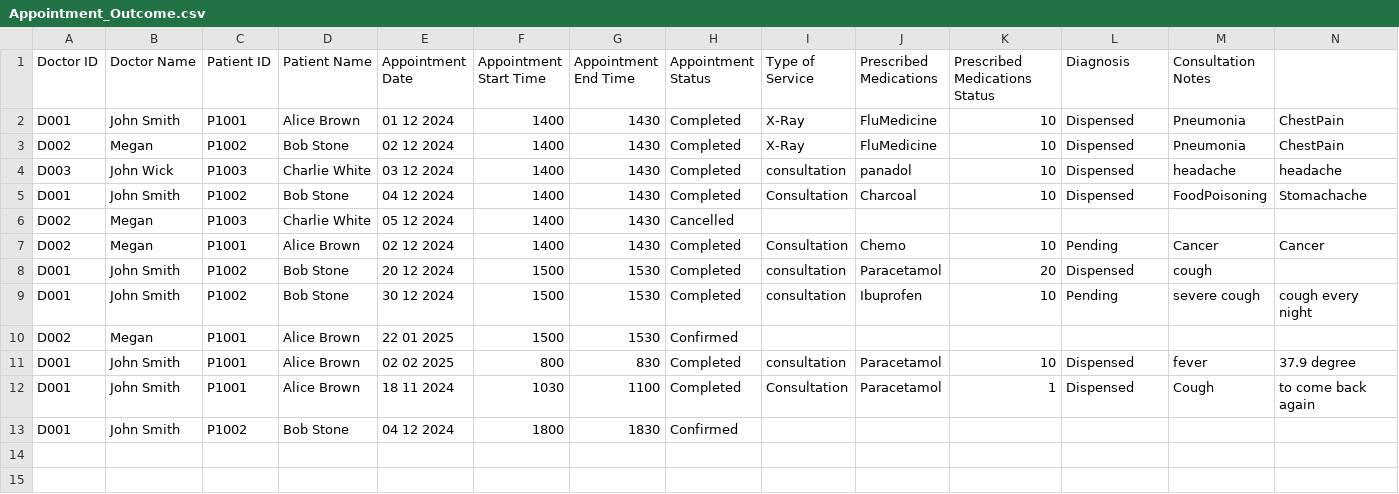
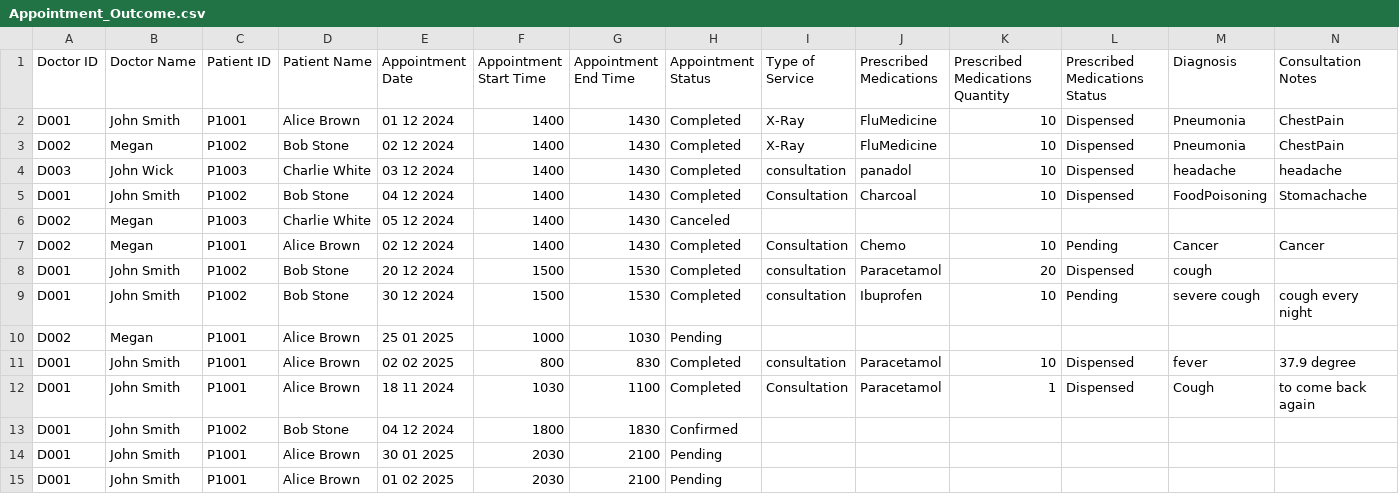
Before and after one commit to chengyf5566/SC2002_SCSD_Grp6, a CSV file: SC2002_Project/Appointment_Outcome.csv, drawn as a sheet.

Commit message:
fix logic for schedule and  re-schdeule appointment

```diff
--- a/SC2002_Project/Appointment_Outcome.csv
+++ b/SC2002_Project/Appointment_Outcome.csv
@@ -1,2 +1,2 @@
-Doctor ID,Doctor Name,Patient ID,Patient Name,Appointment Date,Appointment Start Time,Appointment End Time,Appointment Status,Type of Service,Prescribed Medications,Prescribed Medications Status,Diagnosis,Consultation Notes
+Doctor ID,Doctor Name,Patient ID,Patient Name,Appointment Date,Appointment Start Time,Appointment End Time,Appointment Status,Type of Service,Prescribed Medications,Prescribed Medications Quantity,Prescribed Medications Status,Diagnosis,Consultation Notes
 D001,John Smith,P1001,Alice Brown,01 12 2024,1400,1430,Completed,X-Ray,FluMedicine,10,Dispensed,Pneumonia,ChestPain
@@ -5,3 +5,3 @@ D003,John Wick,P1003,Charlie White,03 12 2024,1400,1430,Completed,consultation,p
 D001,John Smith,P1002,Bob Stone,04 12 2024,1400,1430,Completed,Consultation,Charcoal,10,Dispensed,FoodPoisoning,Stomachache
-D002,Megan,P1003,Charlie White,05 12 2024,1400,1430,Cancelled,,,,,,
+D002,Megan,P1003,Charlie White,05 12 2024,1400,1430,Canceled,,,,,,
 D002,Megan,P1001,Alice Brown,02 12 2024,1400,1430,Completed,Consultation,Chemo,10,Pending,Cancer,Cancer
@@ -9,3 +9,3 @@ D001,John Smith,P1002,Bob Stone,20 12 2024,1500,1530,Completed,consultation,Para
 D001,John Smith,P1002,Bob Stone,30 12 2024,1500,1530,Completed,consultation,Ibuprofen,10,Pending,severe cough,cough every night
-D002,Megan,P1001,Alice Brown,22 01 2025,1500,1530,Confirmed,,,,,,
+D002,Megan,P1001,Alice Brown,25 01 2025,1000,1030,Pending,,,,,,
 D001,John Smith,P1001,Alice Brown,02 02 2025,800,830,Completed,consultation,Paracetamol,10,Dispensed,fever,37.9 degree
@@ -13 +13,3 @@ D001,John Smith,P1001,Alice Brown,18 11 2024,1030,1100,Completed,Consultation,Pa
 D001,John Smith,P1002,Bob Stone,04 12 2024,1800,1830,Confirmed,,,,,,
+D001,John Smith,P1001,Alice Brown,30 01 2025,2030,2100,Pending,,,,,,
+D001,John Smith,P1001,Alice Brown,01 02 2025,2030,2100,Pending,,,,,,
```
Also changed, not shown: 11 other files.
